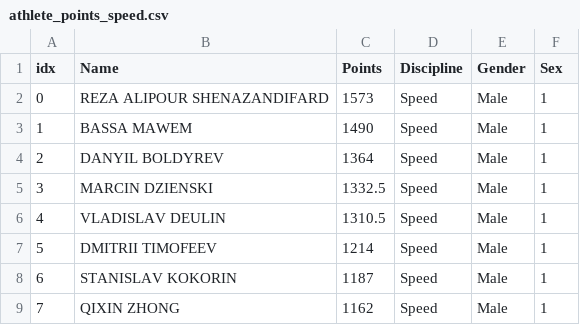
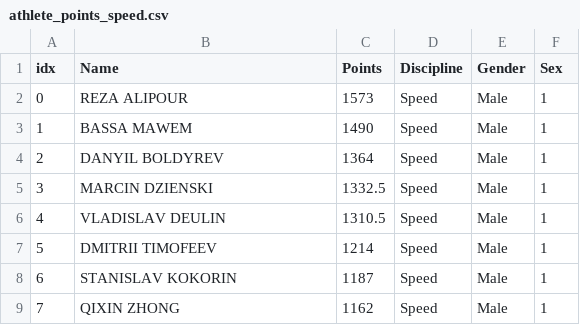
Before and after one commit to LizChai/FIT3179_DataVis2, a CSV file: data/athlete_points_speed.csv, drawn as a sheet; only a part is shown.

Commit message:
Addressing comments and adding columns

```diff
--- a/data/athlete_points_speed.csv
+++ b/data/athlete_points_speed.csv
@@ -1,3 +1,3 @@
 idx,Name,Points,Discipline,Gender,Sex
-0,REZA ALIPOUR SHENAZANDIFARD,1573,Speed,Male,1
+0,REZA ALIPOUR,1573,Speed,Male,1
 1,BASSA MAWEM,1490,Speed,Male,1
```
Also changed, not shown: 22 other files.
